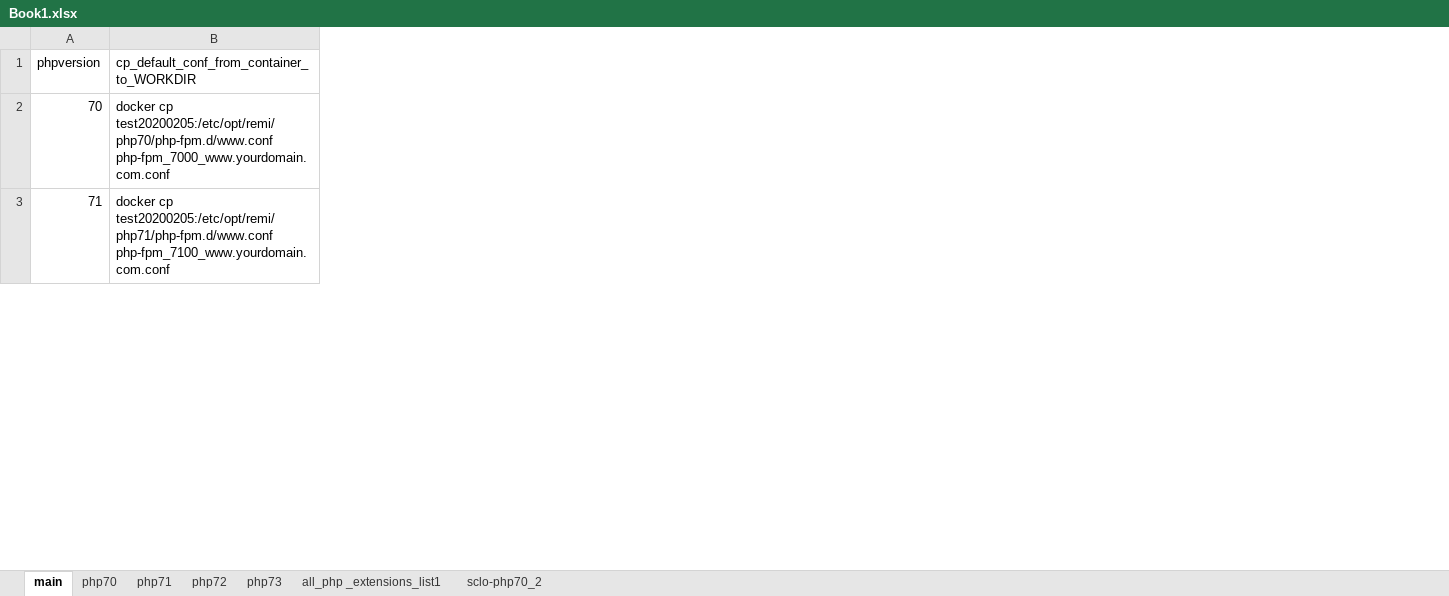
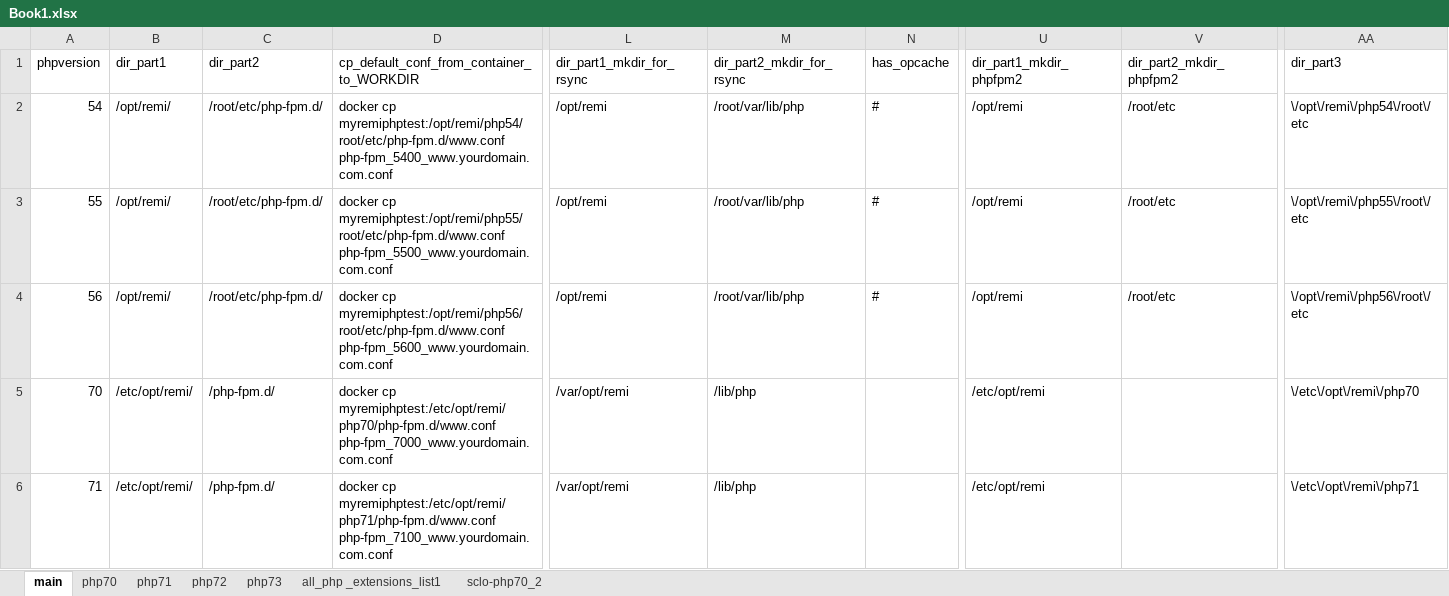
Before and after one commit to huangsen365/centos7-remi-php, an Excel workbook: Book1.xlsx, sheet main, drawn as a sheet; only a part is shown, gaps mark what is left out; values as stored, in another font and other column widths than the file's, no borders; table styles not drawn; addresses are those after the commit; rows hold the shown columns only; the diff covers the shown part only; the diff names each change by its address in the sheet, - before the commit and + after, or states it on an @@ line.

Commit message:
Update Book1.xlsx

```diff
--- a/Book1.xlsx (sheet main)
+++ b/Book1.xlsx (sheet main)
+column B (dir_part1), rows 5-6: /etc/opt/remi/ | /etc/opt/remi/
+column C (dir_part2), rows 5-6: /php-fpm.d/ | /php-fpm.d/
+column L (dir_part1_mkdir_for_rsync), rows 5-6: /var/opt/remi | /var/opt/remi
+column M (dir_part2_mkdir_for_rsync), rows 5-6: /lib/php | /lib/php
+column N (has_opcache), empty
+column U (dir_part1_mkdir_phpfpm2), rows 5-6: /etc/opt/remi | /etc/opt/remi
+column V (dir_part2_mkdir_phpfpm2), empty
+column AA (dir_part3), rows 5-6: \/etc\/opt\/remi\/php70 | \/etc\/opt\/remi\/php71
+row 2: 54 | /opt/remi/ | /root/etc/php-fpm.d/ | docker cp myremiphptest:/opt/remi/php54/root/etc/php-fpm.d/www.conf php-fpm_5400_www.yourdomain.com.conf | /opt/remi | /root/var/lib/php | # | /opt/remi | /root/etc | \/opt\/remi\/php54\/root\/etc
+row 3: 55 | /opt/remi/ | /root/etc/php-fpm.d/ | docker cp myremiphptest:/opt/remi/php55/root/etc/php-fpm.d/www.conf php-fpm_5500_www.yourdomain.com.conf | /opt/remi | /root/var/lib/php | # | /opt/remi | /root/etc | \/opt\/remi\/php55\/root\/etc
+row 4: 56 | /opt/remi/ | /root/etc/php-fpm.d/ | docker cp myremiphptest:/opt/remi/php56/root/etc/php-fpm.d/www.conf php-fpm_5600_www.yourdomain.com.conf | /opt/remi | /root/var/lib/php | # | /opt/remi | /root/etc | \/opt\/remi\/php56\/root\/etc
-D5: docker cp test20200205:/etc/opt/remi/php70/php-fpm.d/www.conf php-fpm_7000_www.yourdomain.com.conf
+D5: docker cp myremiphptest:/etc/opt/remi/php70/php-fpm.d/www.conf php-fpm_7000_www.yourdomain.com.conf
-D6: docker cp test20200205:/etc/opt/remi/php71/php-fpm.d/www.conf php-fpm_7100_www.yourdomain.com.conf
+D6: docker cp myremiphptest:/etc/opt/remi/php71/php-fpm.d/www.conf php-fpm_7100_www.yourdomain.com.conf
```
Also changed, not shown: 48 edited cells and cell formats elsewhere in this sheet, formulas that keep their value.
